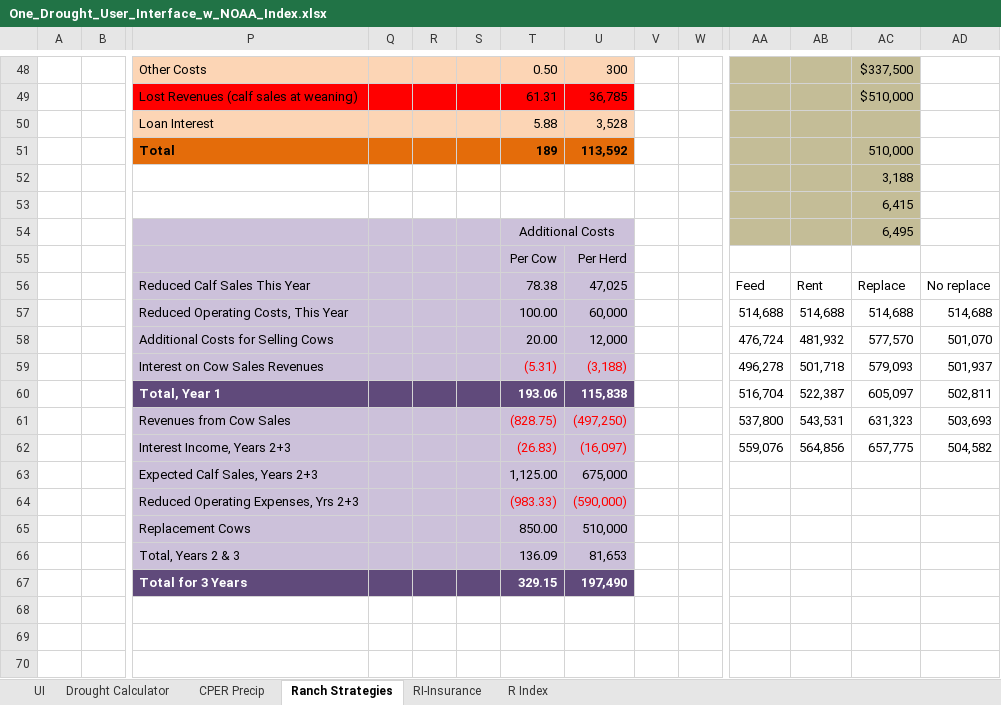
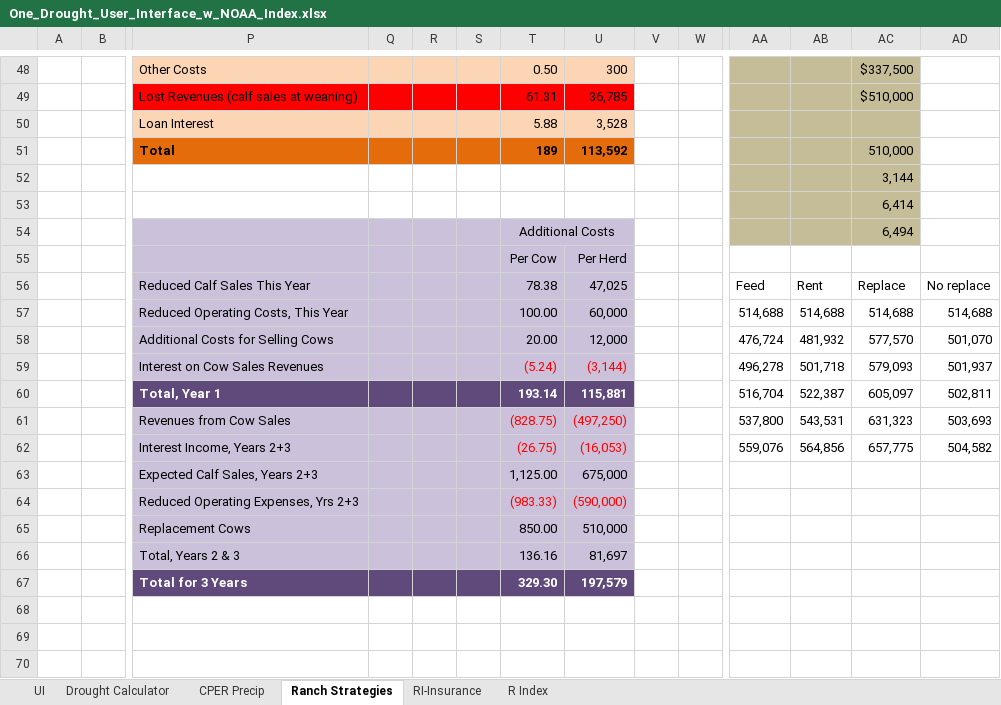
Before and after one commit to maxrlnd/docker_test, an Excel workbook: misc/One_Drought_User_Interface_w_NOAA_Index.xlsx, sheet Ranch Strategies, drawn as a sheet; only a part is shown, gaps mark what is left out; values as stored, in another font and other column widths than the file's, no borders; charts and pictures and conditional formats not drawn; removed rows and columns are numbered as before the commit, all else as after; rows hold the shown columns only; the diff names each change by its address in the sheet, - before the commit and + after, or states it on an @@ line.

Commit message:
Added functions to calculate changes in costs and revenues for Option 3: sell pairs and replace. Needs more work to match up with excel model.

```diff
--- a/misc/One_Drought_User_Interface_w_NOAA_Index.xlsx (sheet Ranch Strategies)
+++ b/misc/One_Drought_User_Interface_w_NOAA_Index.xlsx (sheet Ranch Strategies)
-AC52: 3,188
+AC52: 3,144
-AC53: 6,415
+AC53: 6,414
-AC54: 6,495
+AC54: 6,494
-T59: (5.31)
+T59: (5.24)
-U59: (3,188)
+U59: (3,144)
-T60: 193.06
+T60: 193.14
-U60: 115,838
+U60: 115,881
-T62: (26.83)
+T62: (26.75)
-U62: (16,097)
+U62: (16,053)
-row 66:  |  | Total, Years 2 & 3 |  |  |  | 136.09 | 81,653
-row 67:  |  | Total for 3 Years |  |  |  | 329.15 | 197,490
+row 66:  |  | Total, Years 2 & 3 |  |  |  | 136.16 | 81,697
+row 67:  |  | Total for 3 Years |  |  |  | 329.30 | 197,579
```
Also changed, not shown: 1 other file.
